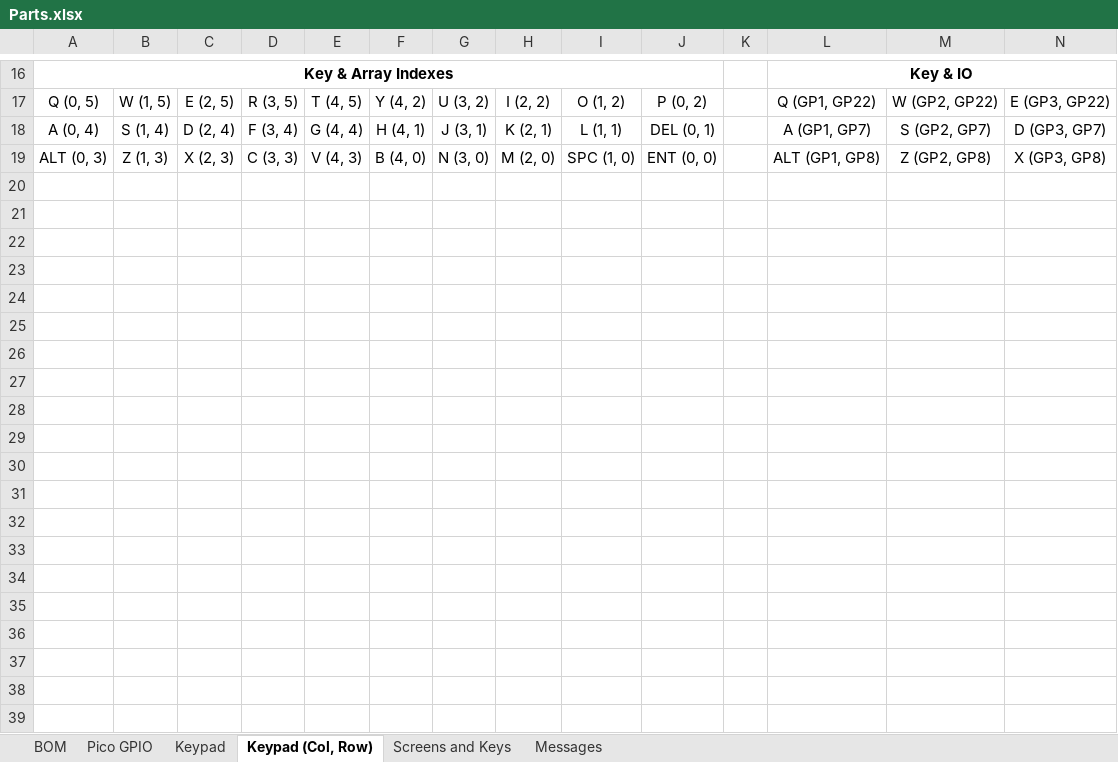
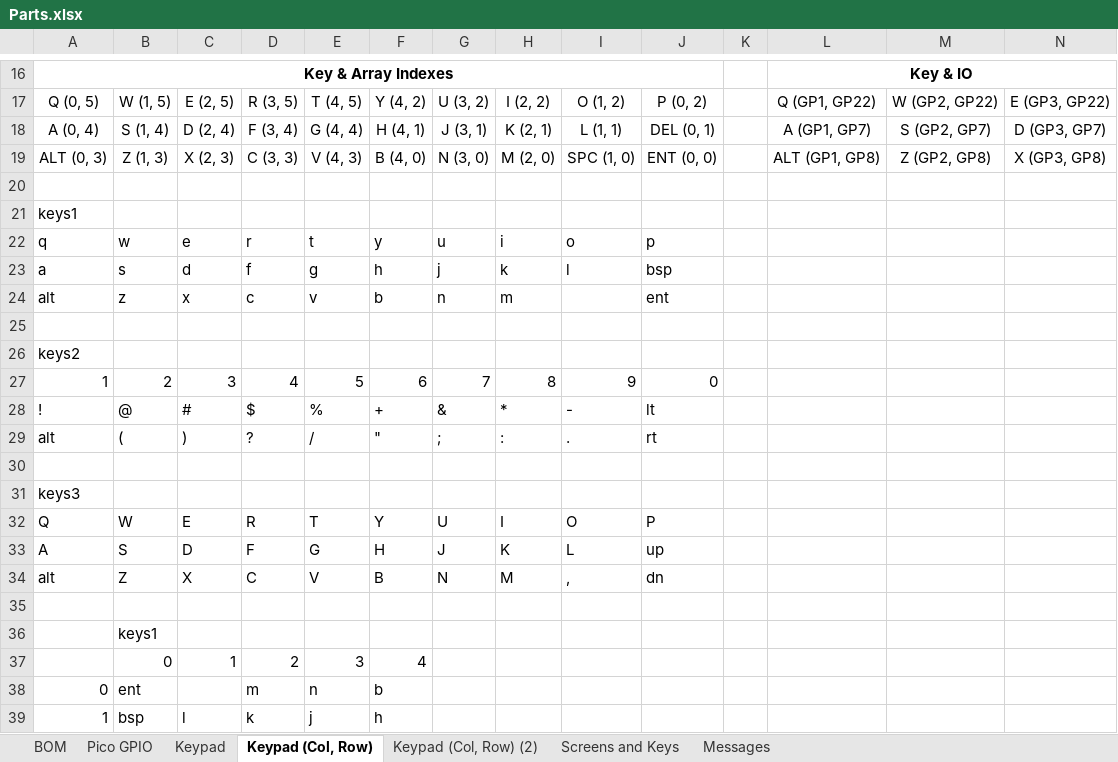
Before and after one commit to richteel/Armachat-circuitpython, an Excel workbook: Documentation/Parts.xlsx, sheet Keypad (Col, Row), drawn as a sheet; only a part is shown, gaps mark what is left out; values as stored, in another font and other column widths than the file's, no borders; rows hold the shown columns only; the diff covers the shown part only; the diff names each change by its address in the sheet, - before the commit and + after, or states it on an @@ line.

```diff
--- a/Documentation/Parts.xlsx (sheet Keypad (Col, Row))
+++ b/Documentation/Parts.xlsx (sheet Keypad (Col, Row))
+sheet tab: Keypad (Col, Row) (2)
+row 20: (empty)
+row 21: keys1
+row 22: q | w | e | r | t | y | u | i | o | p
+row 23: a | s | d | f | g | h | j | k | l | bsp
+row 24: alt | z | x | c | v | b | n | m |  | ent
+row 25: (empty)
+row 26: keys2
+row 27: 1 | 2 | 3 | 4 | 5 | 6 | 7 | 8 | 9 | 0
+row 28: ! | @ | # | $ | % | + | & | * | - | lt
+row 29: alt | ( | ) | ? | / | " | ; | : | . | rt
+row 30: (empty)
+row 31: keys3
+row 32: Q | W | E | R | T | Y | U | I | O | P
+row 33: A | S | D | F | G | H | J | K | L | up
+row 34: alt | Z | X | C | V | B | N | M | , | dn
+row 35: (empty)
+row 36:  | keys1
+row 37:  | 0 | 1 | 2 | 3 | 4
+row 38: 0 | ent |  | m | n | b
+row 39: 1 | bsp | l | k | j | h
```
Also changed, not shown: 14 added rows elsewhere in this sheet.
